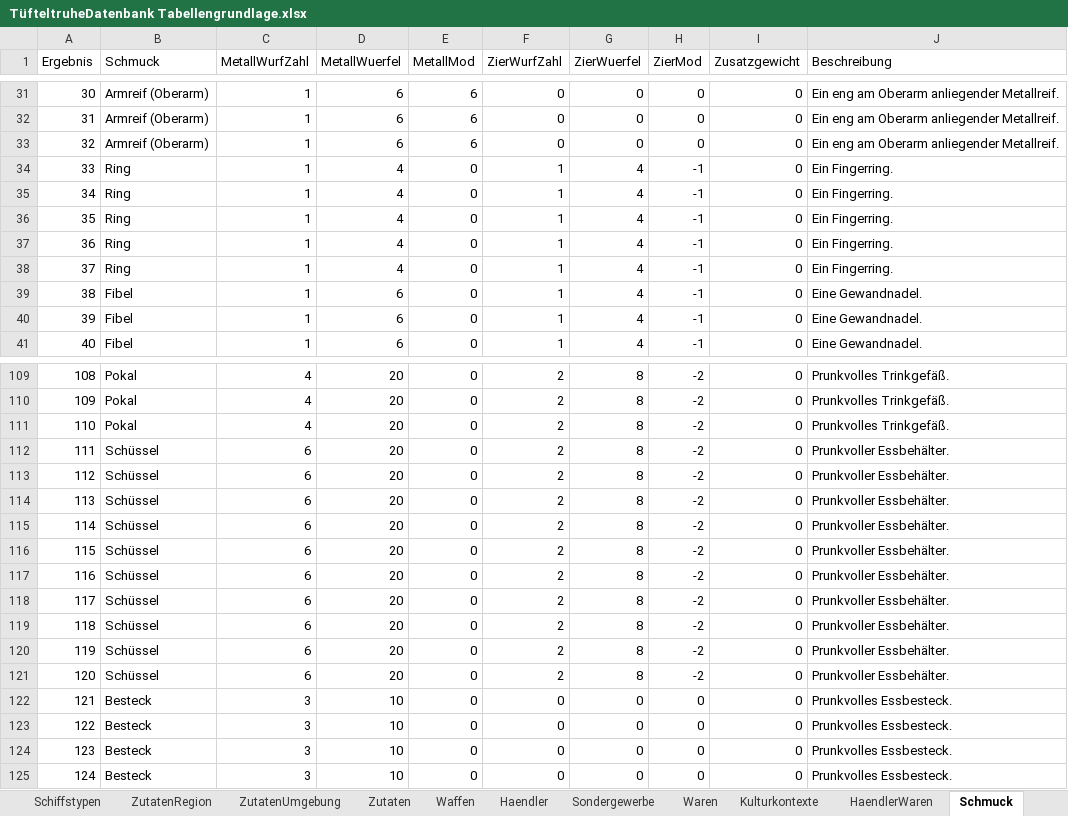
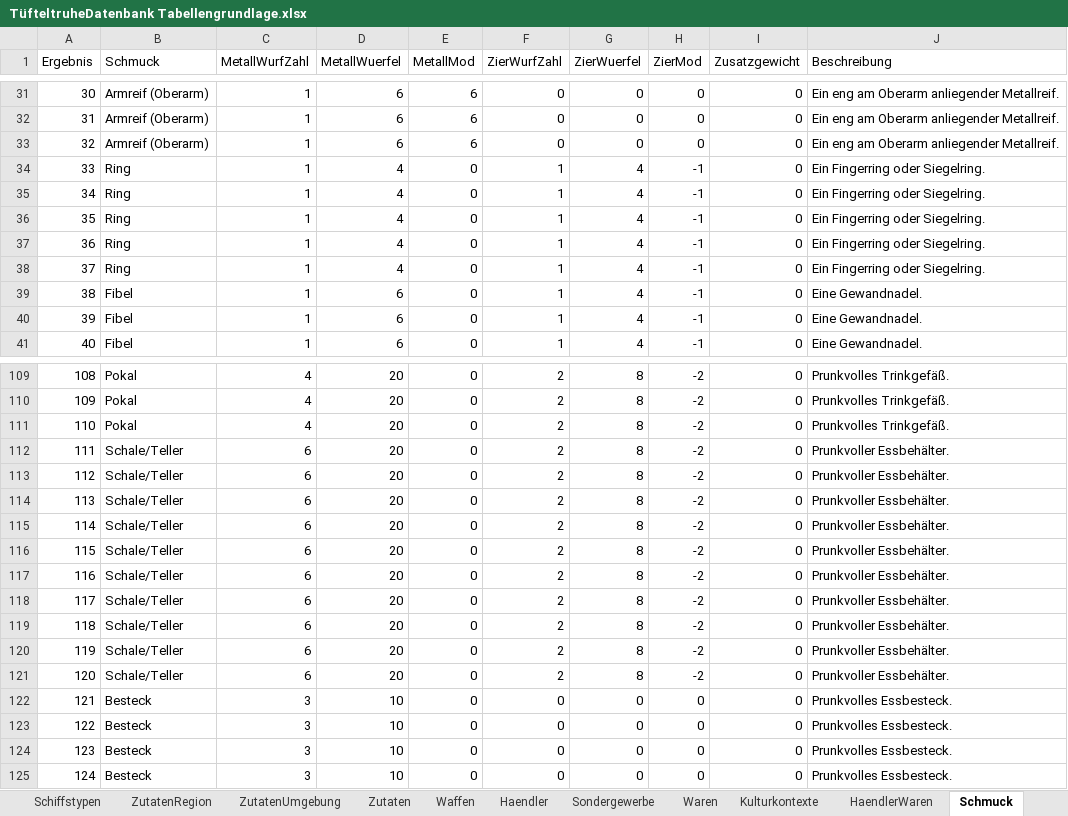
Before and after one commit to l-ammer/Tuefteltruhe, an Excel workbook: TüfteltruheDatenbank Tabellengrundlage.xlsx, sheet Schmuck, drawn as a sheet; only a part is shown, gaps mark what is left out; values as stored, in another font and other column widths than the file's, no borders; the diff names each change by its address in the sheet, - before the commit and + after, or states it on an @@ line.

```diff
--- a/TüfteltruheDatenbank Tabellengrundlage.xlsx (sheet Schmuck)
+++ b/TüfteltruheDatenbank Tabellengrundlage.xlsx (sheet Schmuck)
-J34:J38 (Beschreibung): Ein Fingerring.
+J34:J38 (Beschreibung): Ein Fingerring oder Siegelring.
-B112:B121 (Schmuck): Schüssel
+B112:B121 (Schmuck): Schale/Teller
```
Also changed, not shown: sheet Waffen, sheet Waren, sheet Zauberkomplexe, other sheet tabs, 17 other files.
